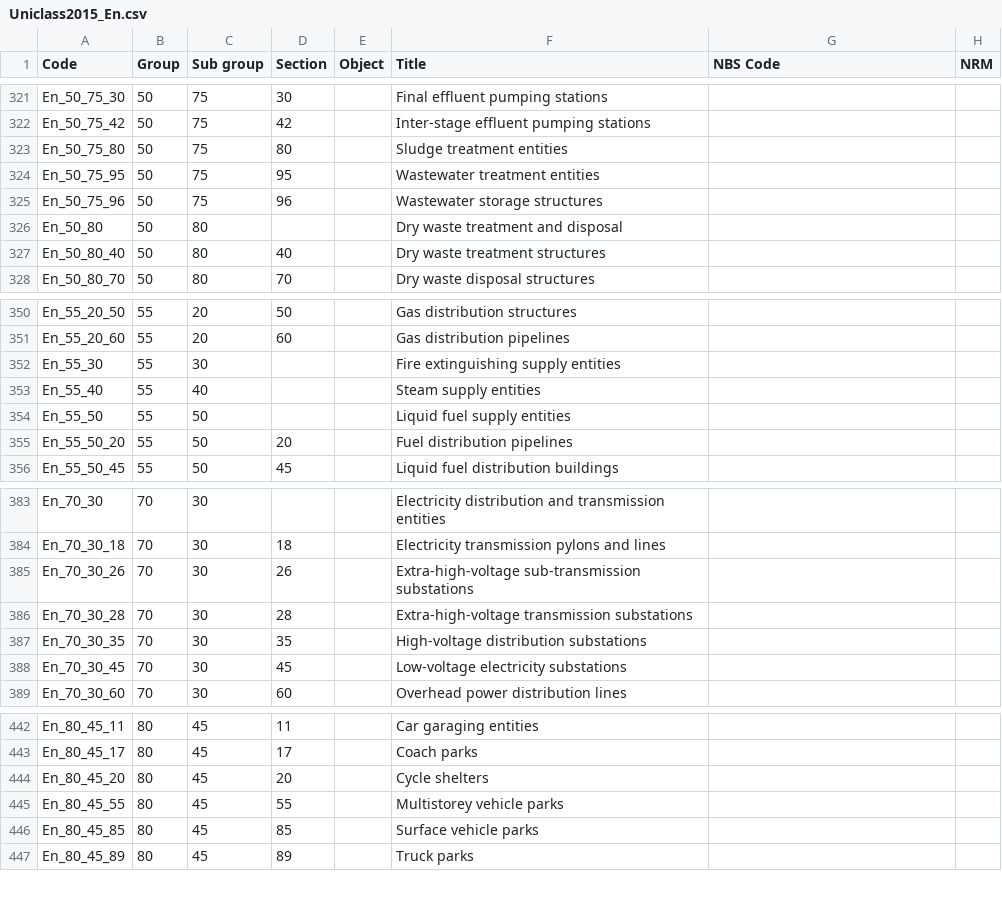
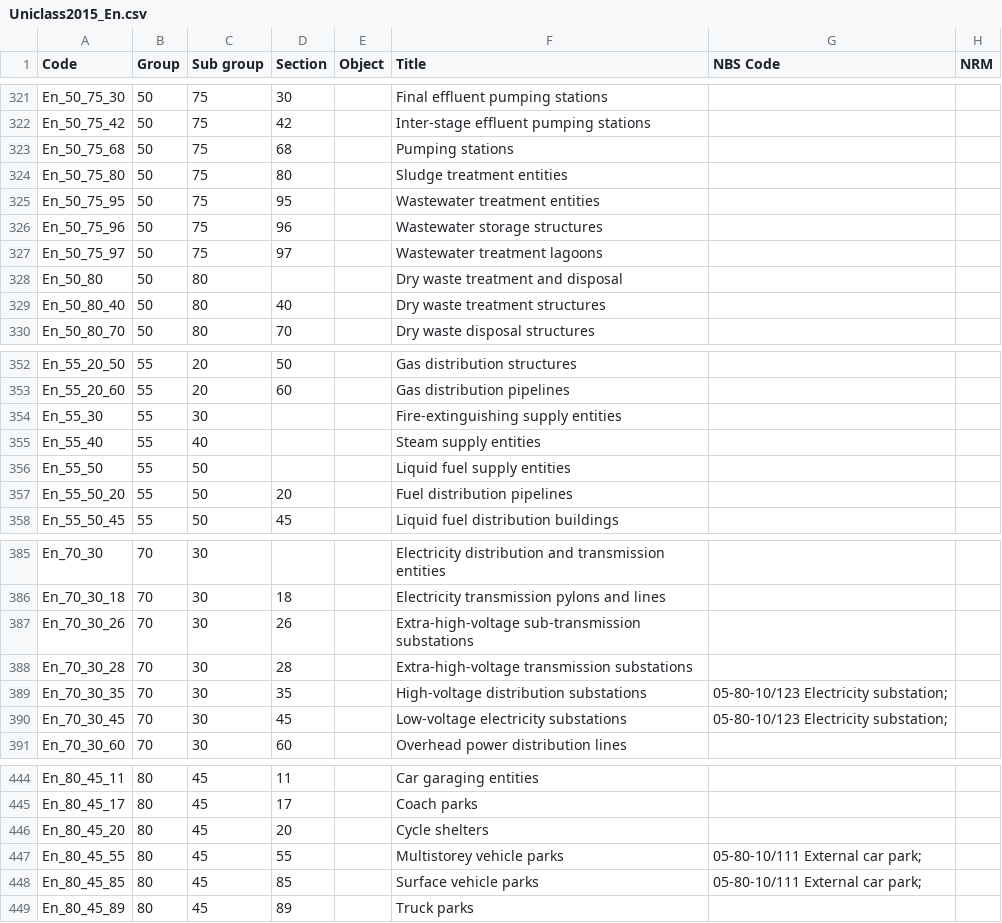
Before and after one commit to buildig/uniclass-2015, a CSV file: uniclass2015/Uniclass2015_En.csv, drawn as a sheet; only a part is shown, gaps mark what is left out.

```diff
--- a/uniclass2015/Uniclass2015_En.csv
+++ b/uniclass2015/Uniclass2015_En.csv
@@ -322,2 +322,3 @@ En_50_75_30,50,75,30,,Final effluent pumping stations,,
 En_50_75_42,50,75,42,,Inter-stage effluent pumping stations,,
+En_50_75_68,50,75,68,,Pumping stations,,
 En_50_75_80,50,75,80,,Sludge treatment entities,,
@@ -325,2 +326,3 @@ En_50_75_95,50,75,95,,Wastewater treatment entities,,
 En_50_75_96,50,75,96,,Wastewater storage structures,,
+En_50_75_97,50,75,97,,Wastewater treatment lagoons,,
 En_50_80,50,80,,,Dry waste treatment and disposal,,
@@ -351,3 +353,3 @@ En_55_20_50,55,20,50,,Gas distribution structures,,
 En_55_20_60,55,20,60,,Gas distribution pipelines,,
-En_55_30,55,30,,,Fire extinguishing supply entities,,
+En_55_30,55,30,,,Fire-extinguishing supply entities,,
 En_55_40,55,40,,,Steam supply entities,,
@@ -386,4 +388,4 @@ En_70_30_26,70,30,26,,Extra-high-voltage sub-transmission substations,,
 En_70_30_28,70,30,28,,Extra-high-voltage transmission substations,,
-En_70_30_35,70,30,35,,High-voltage distribution substations,,
-En_70_30_45,70,30,45,,Low-voltage electricity substations,,
+En_70_30_35,70,30,35,,High-voltage distribution substations,05-80-10/123 Electricity substation;,
+En_70_30_45,70,30,45,,Low-voltage electricity substations,05-80-10/123 Electricity substation;,
 En_70_30_60,70,30,60,,Overhead power distribution lines,,
@@ -444,4 +446,4 @@ En_80_45_17,80,45,17,,Coach parks,,
 En_80_45_20,80,45,20,,Cycle shelters,,
-En_80_45_55,80,45,55,,Multistorey vehicle parks,,
-En_80_45_85,80,45,85,,Surface vehicle parks,,
+En_80_45_55,80,45,55,,Multistorey vehicle parks,05-80-10/111 External car park;,
+En_80_45_85,80,45,85,,Surface vehicle parks,05-80-10/111 External car park;,
 En_80_45_89,80,45,89,,Truck parks,,
```
Also changed, not shown: uniclass2015/Uniclass2015_PM.csv, uniclass2015/Uniclass2015_Pr.csv, 7 other files.
